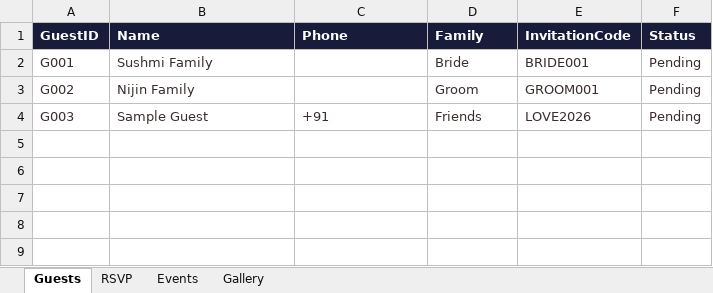
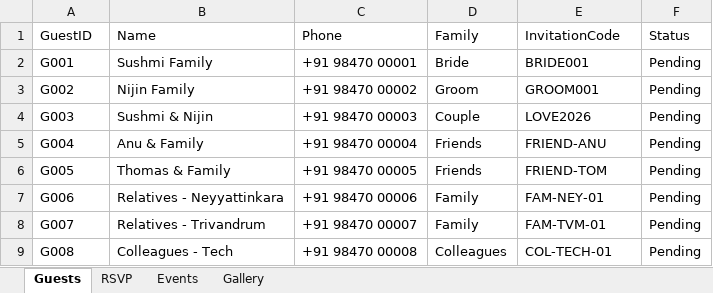
Before and after one commit to SivaD33pak/w_website, an Excel workbook: backend/excel/wedding_database.xlsx, sheet Guests, drawn as a sheet; values as stored, in another font and other column widths than the file's, no borders; the diff names each change by its address in the sheet, - before the commit and + after, or states it on an @@ line.

```diff
--- a/backend/excel/wedding_database.xlsx (sheet Guests)
+++ b/backend/excel/wedding_database.xlsx (sheet Guests)
@@ A1:F1 fill: #181B3A → none, bold: on → off, text colour: #FFFFFF → black @@
-A2:B3 text colour: #3A2D2D
+A2:B3 text colour: black
-C2: (empty)
+C2: +91 98470 00001
-D2:F3 text colour: #3A2D2D
+D2:F3 text colour: black
-C3: (empty)
+C3: +91 98470 00002
-A4:F4 text colour: #3A2D2D
+A4:F4 text colour: black
-B4: Sample Guest
+B4: Sushmi & Nijin
-C4: +91
+C4: +91 98470 00003
-D4: Friends
+D4: Couple
+row 5: G004 | Anu & Family | +91 98470 00004 | Friends | FRIEND-ANU | Pending
+row 6: G005 | Thomas & Family | +91 98470 00005 | Friends | FRIEND-TOM | Pending
+row 7: G006 | Relatives - Neyyattinkara | +91 98470 00006 | Family | FAM-NEY-01 | Pending
+row 8: G007 | Relatives - Trivandrum | +91 98470 00007 | Family | FAM-TVM-01 | Pending
+row 9: G008 | Colleagues - Tech | +91 98470 00008 | Colleagues | COL-TECH-01 | Pending
```
Also changed, not shown: sheet Events, sheet Gallery, sheet RSVP, 31 other files.
